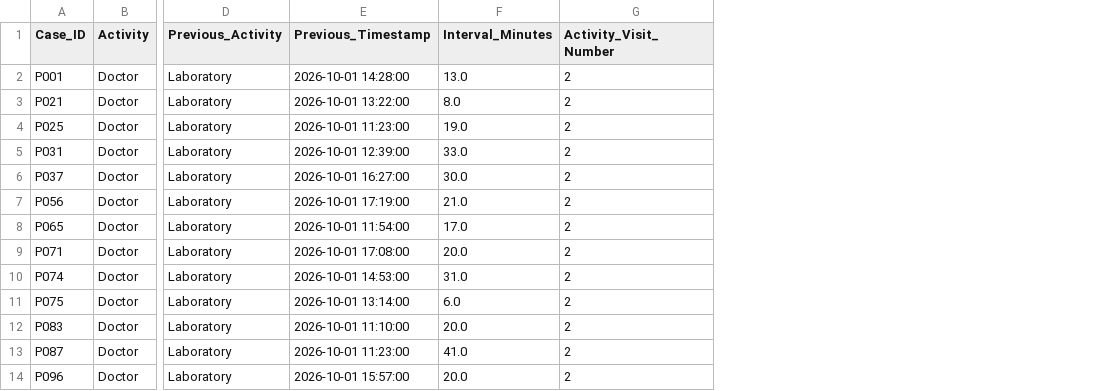
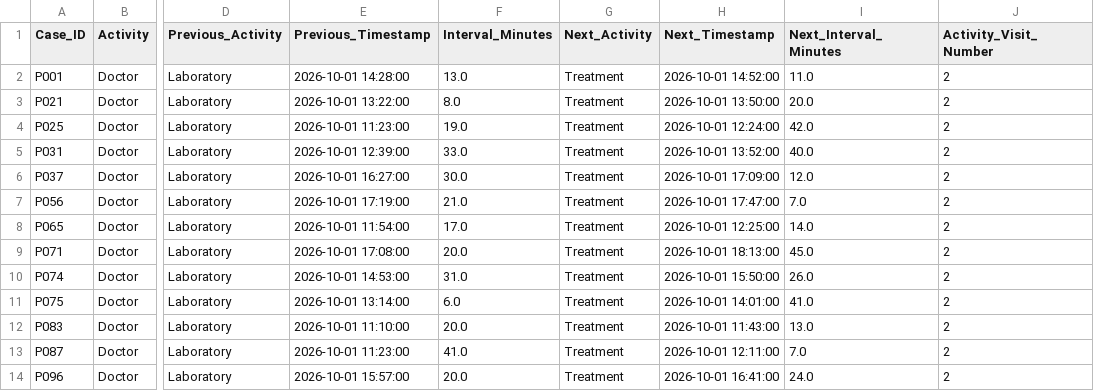
Before and after one commit to mounikachinthati/CareFlow-Clinical-Pathway-Process-Mining, a CSV file: outputs/repeated_activities.csv, drawn as a sheet; only a part is shown, gaps mark what is left out; the diff names each change by its address in the sheet, - before the commit and + after, or states it on an @@ line.

Commit message:
Improve CareFlow data pipeline and process map

```diff
--- a/outputs/repeated_activities.csv
+++ b/outputs/repeated_activities.csv
+column G (Next_Activity), rows 2-14: all Treatment
+column H (Next_Timestamp), rows 2-14: 2026-10-01 14:52:00 | 2026-10-01 13:50:00 | 2026-10-01 12:24:00 | 2026-10-01 13:52:00 | 2026-10-01 17:09:00 | 2026-10-01 17:47:00 | 2026-10-01 12:25:00 | 2026-10-01 18:13:00 | 2026-10-01 15:50:00 | 2026-10-01 14:01:00 | 2026-10-01 11:43:00 | 2026-10-01 12:11:00 | 2026-10-01 16:41:00
+column I (Next_Interval_Minutes), rows 2-14: 11.0 | 20.0 | 42.0 | 40.0 | 12.0 | 7.0 | 14.0 | 45.0 | 26.0 | 41.0 | 13.0 | 7.0 | 24.0
```
Also changed, not shown: outputs/activity_summary.csv, 6 other files.
